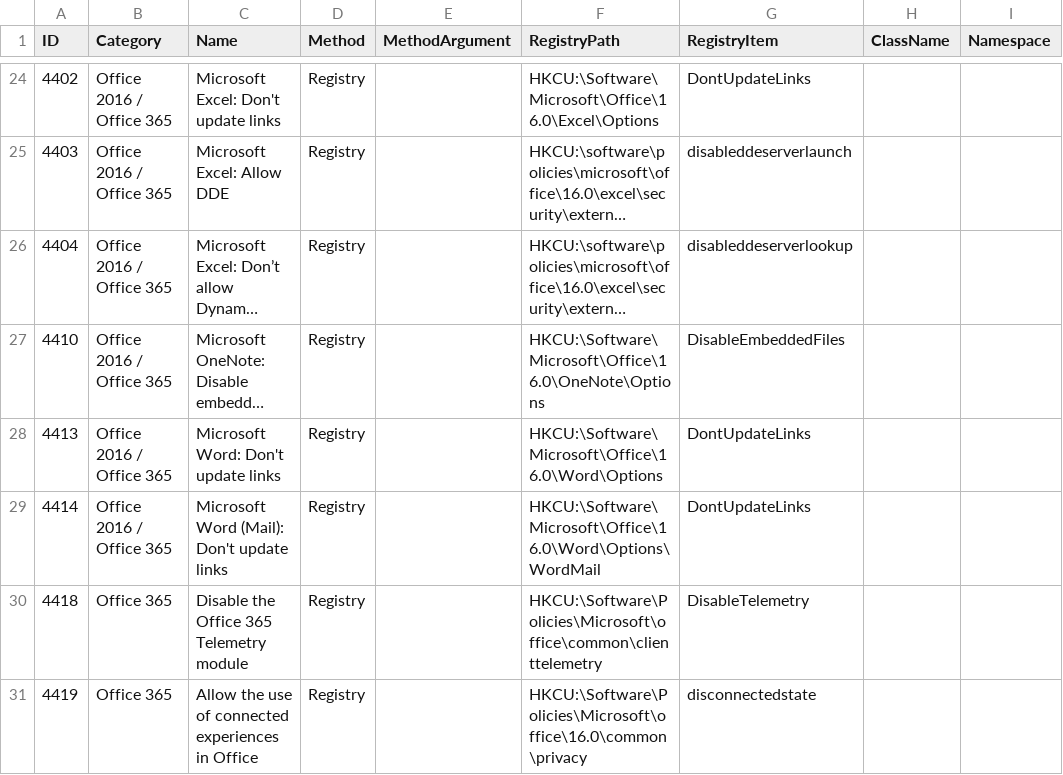
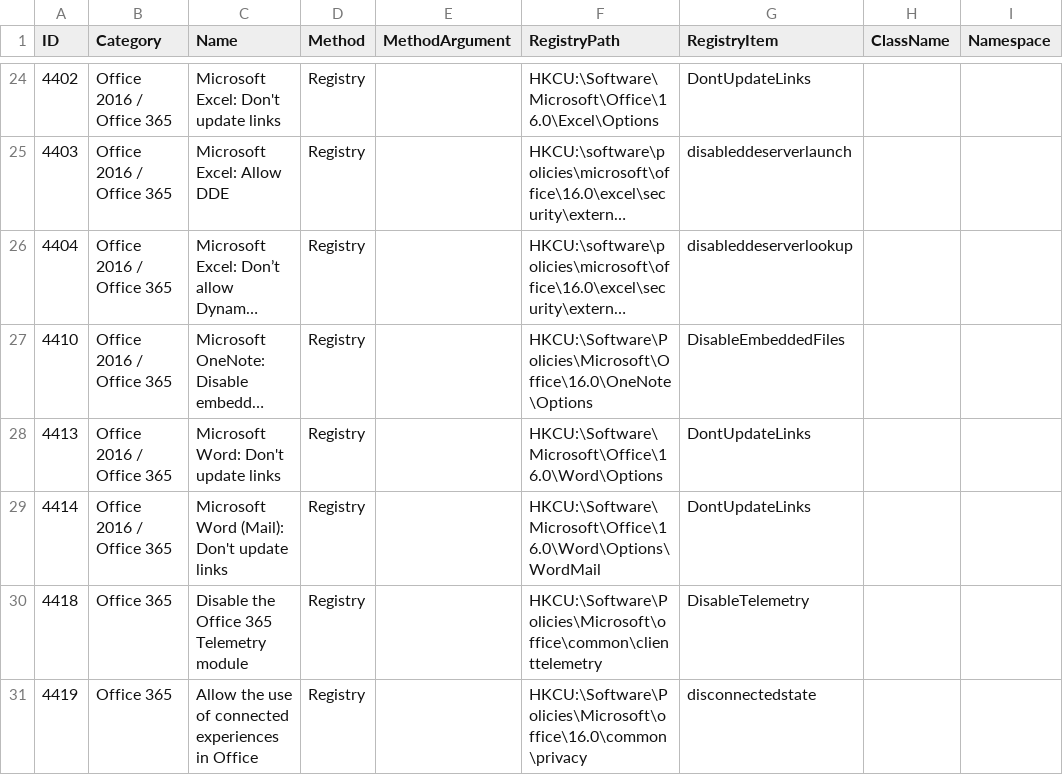
Before and after one commit to 0x6d69636b/windows_hardening, a CSV file: lists/finding_list_0x6d69636b_user.csv, drawn as a sheet; only a part is shown, gaps mark what is left out; long unchanged cells end in …; the diff names each change by its address in the sheet, - before the commit and + after, or states it on an @@ line.

Commit message:
Update finding_list_0x6d69636b_user.csv
please check the latest onent16.admx:1001

```diff
--- a/lists/finding_list_0x6d69636b_user.csv
+++ b/lists/finding_list_0x6d69636b_user.csv
-F27 (RegistryPath): HKCU:\Software\Microsoft\Office\16.0\OneNote\Options
+F27 (RegistryPath): HKCU:\Software\Policies\Microsoft\Office\16.0\OneNote\Options
```
